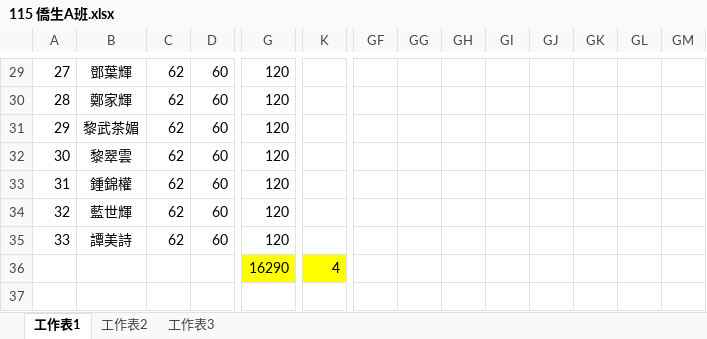
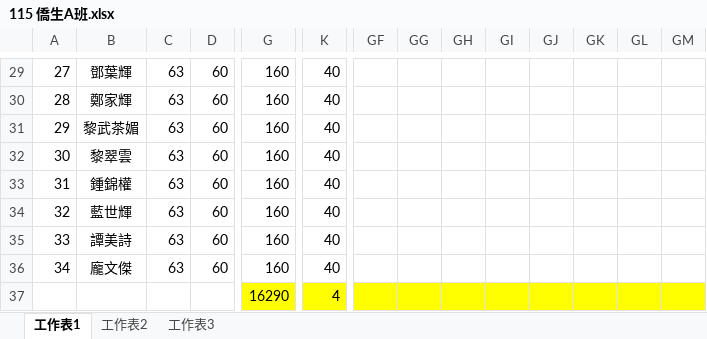
Before and after one commit to Allen0621/A-class, an Excel workbook: 115 僑生A班.xlsx, sheet 工作表1, drawn as a sheet; only a part is shown, gaps mark what is left out; values as stored, in another font and other column widths than the file's, no borders; conditional formats not drawn; addresses are those after the commit; rows hold the shown columns only; the diff covers the shown part only; the diff names each change by its address in the sheet, - before the commit and + after, or states it on an @@ line.

```diff
--- a/115 僑生A班.xlsx (sheet 工作表1)
+++ b/115 僑生A班.xlsx (sheet 工作表1)
-C29:C35: 62
+C29:C35: 63
-G29:G35: 120
+G29:G35: 160
-K29:K35: (empty)
+K29:K35: 40
+row 36: 34 | 龐文傑 | 63 | 60 | 160 | 40
-GF37:GM37 fill: none
+GF37:GM37 fill: #FFFF00
```
Also changed, not shown: 80 edited cells elsewhere in this sheet, formulas that keep their value.
